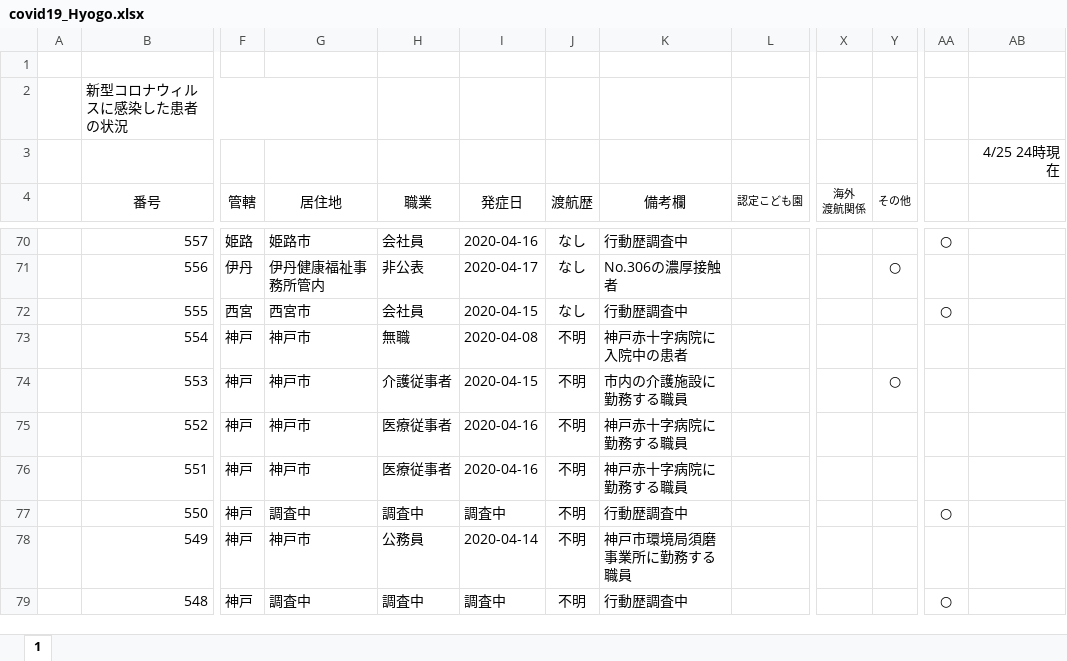
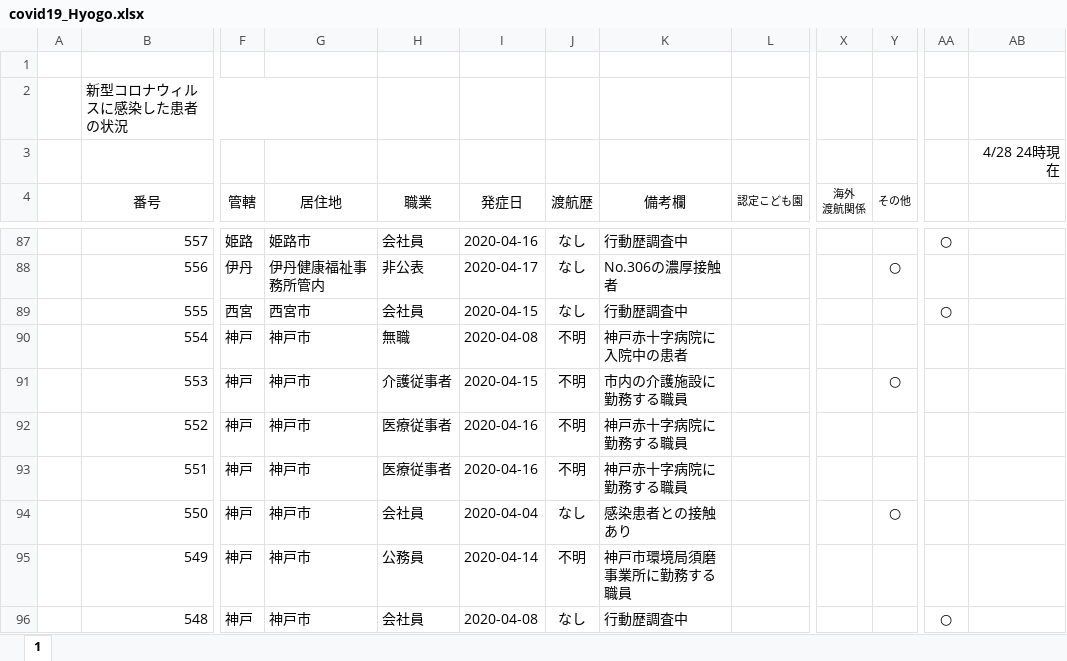
Before and after one commit to Kentaro-Kamada/covid19_prefecture, an Excel workbook: data/covid19_Hyogo.xlsx, sheet 1, drawn as a sheet; only a part is shown, gaps mark what is left out; values as stored, in another font and other column widths than the file's, no borders; addresses are those after the commit; the diff covers the shown part only; the diff names each change by its address in the sheet, - before the commit and + after, or states it on an @@ line.

```diff
--- a/data/covid19_Hyogo.xlsx (sheet 1)
+++ b/data/covid19_Hyogo.xlsx (sheet 1)
-AB3: 4/25 24時現在
+AB3: 4/28 24時現在
-G94 (居住地): 調査中
+G94 (居住地): 神戸市
-H94 (職業): 調査中
+H94 (職業): 会社員
-I94 (発症日): 調査中
+I94 (発症日): 2020-04-04
-J94 (渡航歴): 不明
+J94 (渡航歴): なし
-K94 (備考欄): 行動歴調査中
+K94 (備考欄): 感染患者との接触あり
-Y94 (その他): (empty)
+Y94 (その他): ○
-AA94: ○
+AA94: (empty)
-G96 (居住地): 調査中
+G96 (居住地): 神戸市
-H96 (職業): 調査中
+H96 (職業): 会社員
-I96 (発症日): 調査中
+I96 (発症日): 2020-04-08
-J96 (渡航歴): 不明
+J96 (渡航歴): なし
```
Also changed, not shown: 17 added rows and 88 edited cells elsewhere in this sheet, formulas that keep their value, 28 other files.
